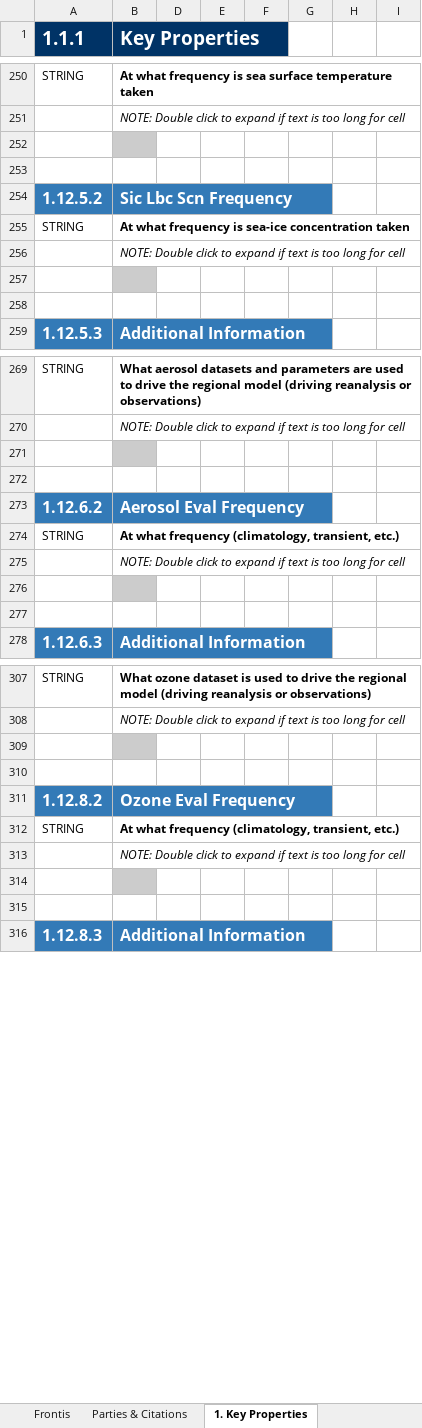
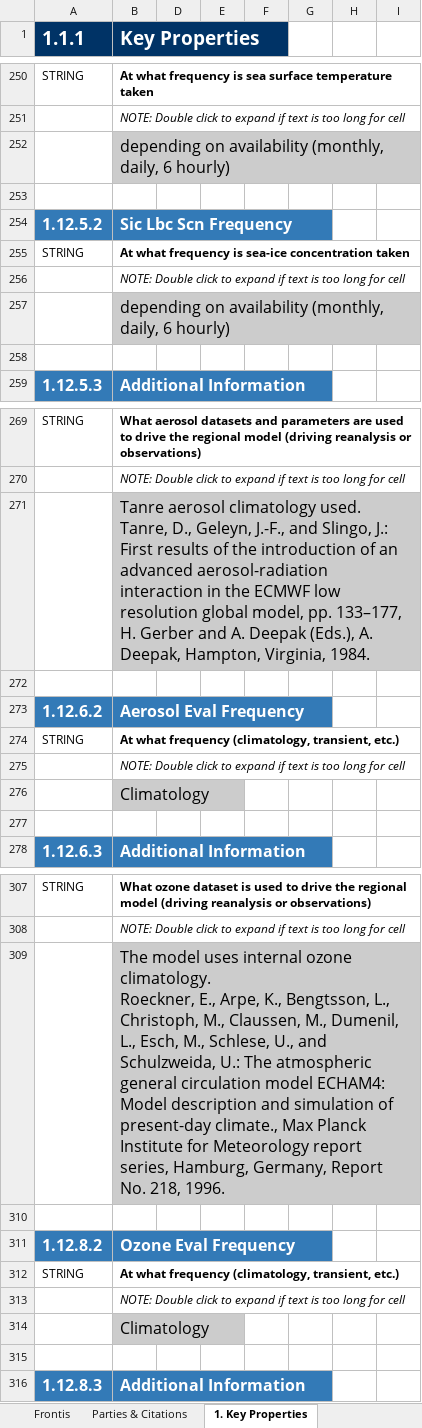
Before and after one commit to ES-DOC-INSTITUTIONAL/gerics, an Excel workbook: cordexp/models/gerics-remo2015/cordexp_eur_11_gerics_remo2015_toplevel.xlsx, sheet 1. Key Properties, drawn as a sheet; only a part is shown, gaps mark what is left out; values as stored, in another font and other column widths than the file's, no borders; charts and pictures not drawn; ↵ is a line break in a cell; the diff covers the shown part only; the diff names each change by its address in the sheet, - before the commit and + after, or states it on an @@ line.

```diff
--- a/cordexp/models/gerics-remo2015/cordexp_eur_11_gerics_remo2015_toplevel.xlsx (sheet 1. Key Properties)
+++ b/cordexp/models/gerics-remo2015/cordexp_eur_11_gerics_remo2015_toplevel.xlsx (sheet 1. Key Properties)
-B252 (Key Properties): (empty)
+B252 (Key Properties): depending on availability (monthly, daily, 6 hourly)
-B257 (Key Properties): (empty)
+B257 (Key Properties): depending on availability (monthly, daily, 6 hourly)
-B271 (Key Properties): (empty)
+B271 (Key Properties): Tanre aerosol climatology used. ↵ Tanre, D., Geleyn, J.-F., and Slingo, J.: First results of the introduction of an advanced aerosol-radiation interaction in the ECMWF low resolution global model, pp. 133–177, H. Gerber and A. Deepak (Eds.), A. Deepak, Hampton, Virginia, 1984.
-B276 (Key Properties): (empty)
+B276 (Key Properties): Climatology
-B309 (Key Properties): (empty)
+B309 (Key Properties): The model uses internal ozone climatology. ↵ Roeckner, E., Arpe, K., Bengtsson, L., Christoph, M., Claussen, M., Dumenil, L., Esch, M., Schlese, U., and Schulzweida, U.: The atmospheric general circulation model ECHAM4: Model description and simulation of present-day climate., Max Planck Institute for Meteorology report series, Hamburg, Germany, Report No. 218, 1996.
-B314 (Key Properties): (empty)
+B314 (Key Properties): Climatology
```
Also changed, not shown: 31 edited cells elsewhere in this sheet, sheet 2. Radiative Forcings, sheet Frontis, sheet Parties & Citations, hidden cells, charts or pictures.
